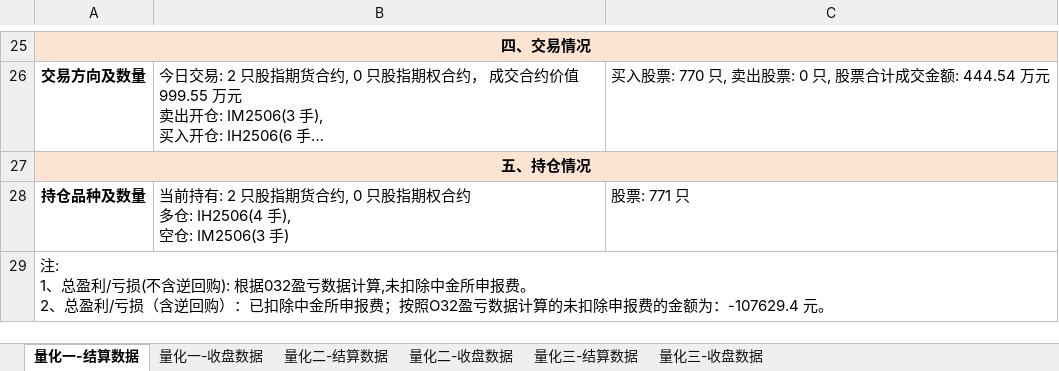
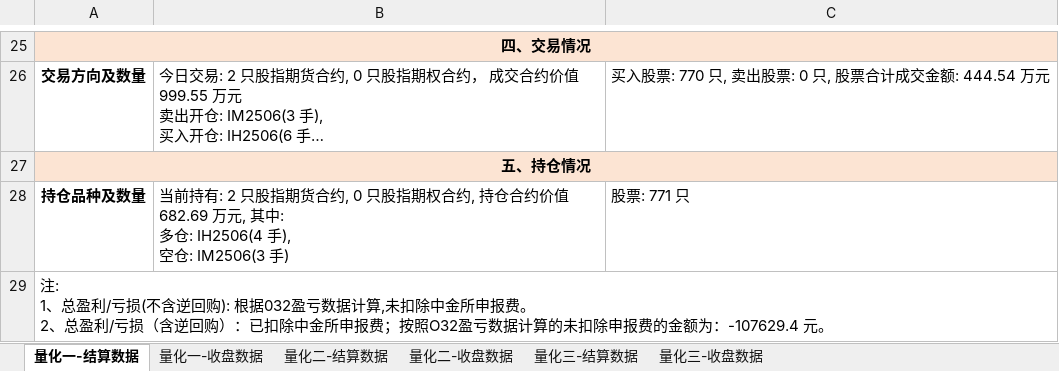
Before and after one commit to lishengze/python-study, an Excel workbook: template/5.29/量化业务日报-2025-05-29.xlsx, sheet 量化一-结算数据, drawn as a sheet; only a part is shown, gaps mark what is left out; long unchanged cells end in …; values as stored, in another font and other column widths than the file's, no borders; charts and pictures not drawn; ↵ is a line break in a cell; the diff names each change by its address in the sheet, - before the commit and + after, or states it on an @@ line.

```diff
--- a/template/5.29/量化业务日报-2025-05-29.xlsx (sheet 量化一-结算数据)
+++ b/template/5.29/量化业务日报-2025-05-29.xlsx (sheet 量化一-结算数据)
-B28: …期权合约 ↵ 多仓: IH2506(4…
+B28: …期权合约, 持仓合约价值 682.69 万元, 其中: ↵ 多仓: IH2506(4…
```
Also changed, not shown: sheet 量化二-收盘数据, sheet 量化二-结算数据, sheet 量化三-收盘数据, sheet 量化三-结算数据, sheet 量化一-收盘数据, charts or pictures, template/5.29/净值.xlsx, 15 other files.
